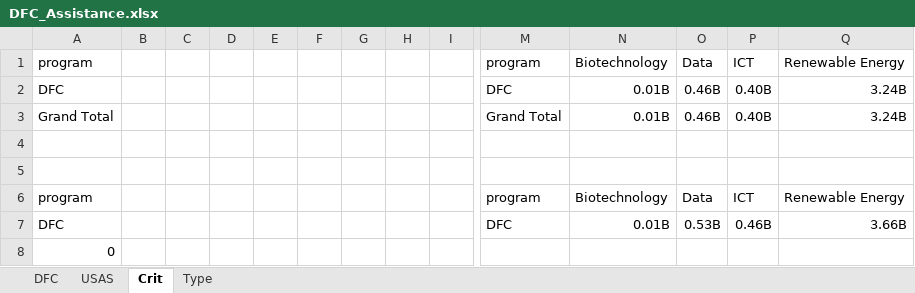
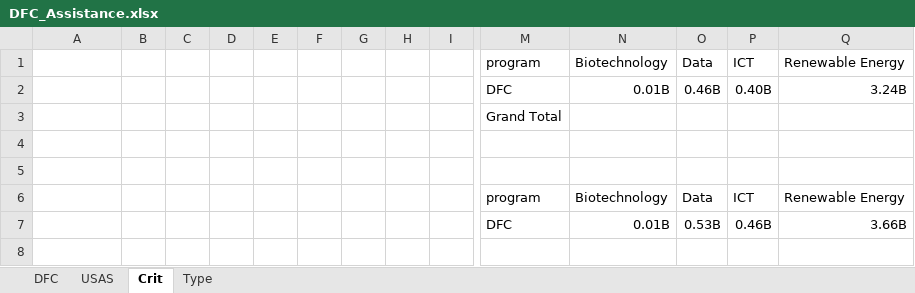
Before and after one commit to CSISdefense/Vendor, an Excel workbook: Output/Assistance/DFC/DFC_Assistance.xlsx, sheet Crit, drawn as a sheet; only a part is shown, gaps mark what is left out; values as stored, in another font and other column widths than the file's, no borders; removed rows and columns are numbered as before the commit, all else as after; rows hold the shown columns only; the diff names each change by its address in the sheet, - before the commit and + after, or states it on an @@ line.

```diff
--- a/Output/Assistance/DFC/DFC_Assistance.xlsx (sheet Crit)
+++ b/Output/Assistance/DFC/DFC_Assistance.xlsx (sheet Crit)
-A1: program
+A1: (empty)
-A2: DFC
+A2: (empty)
-row 3: Grand Total |  |  |  |  |  |  |  |  | Grand Total | 0.01B | 0.46B | 0.40B | 3.24B
+row 3:  |  |  |  |  |  |  |  |  | Grand Total
-A6: program
+A6: (empty)
-A7: DFC
+A7: (empty)
-row 8: 0
```
Also changed, not shown: sheet Type, formulas that keep their value, Output/Assistance/DOE/DOE_Assistance.xlsx, Output/Assistance/EXIM/EXIM_Assistance.xlsx, 35 other files.
